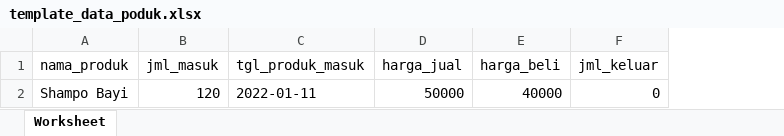
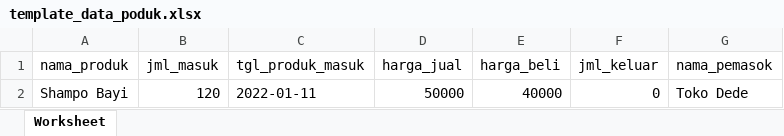
Before and after one commit to rizkiramadhan04/backend_ta, an Excel workbook: public/imports/template_data_poduk.xlsx, sheet Worksheet, drawn as a sheet; values as stored, in another font and other column widths than the file's, no borders; the diff names each change by its address in the sheet, - before the commit and + after, or states it on an @@ line.

```diff
--- a/public/imports/template_data_poduk.xlsx (sheet Worksheet)
+++ b/public/imports/template_data_poduk.xlsx (sheet Worksheet)
+column G (nama_pemasok), row 2: Toko Dede
```
Also changed, not shown: 7 other files.
